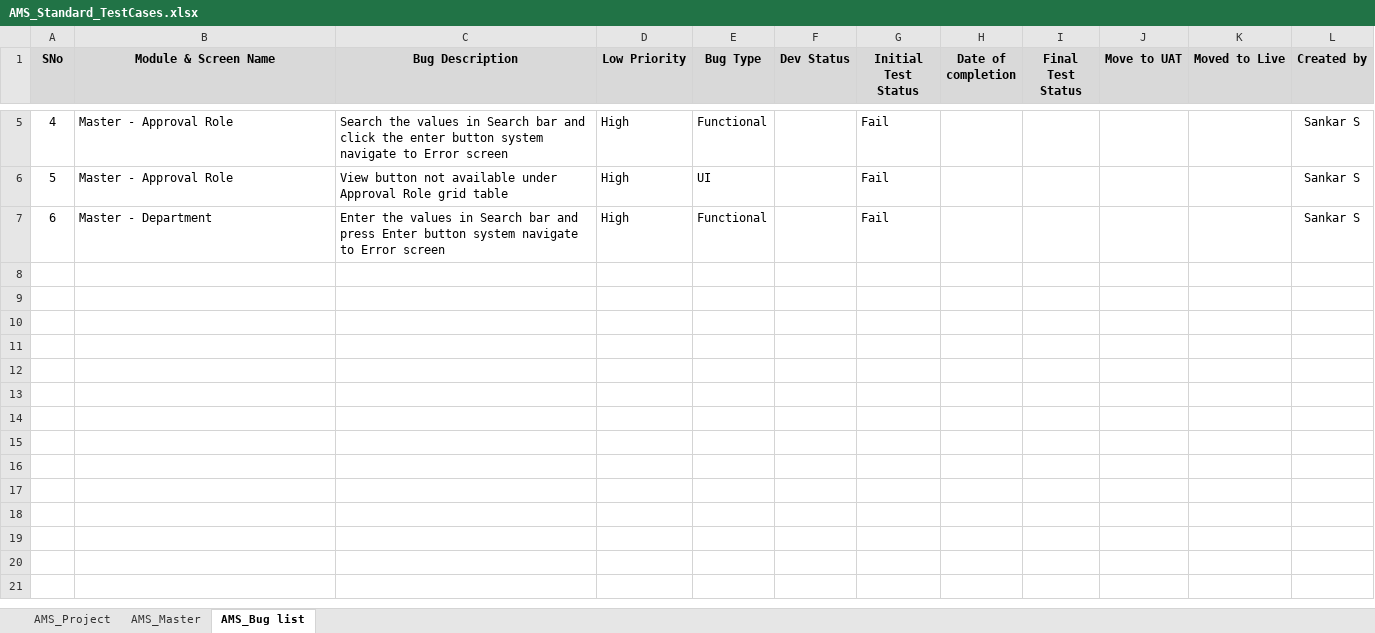
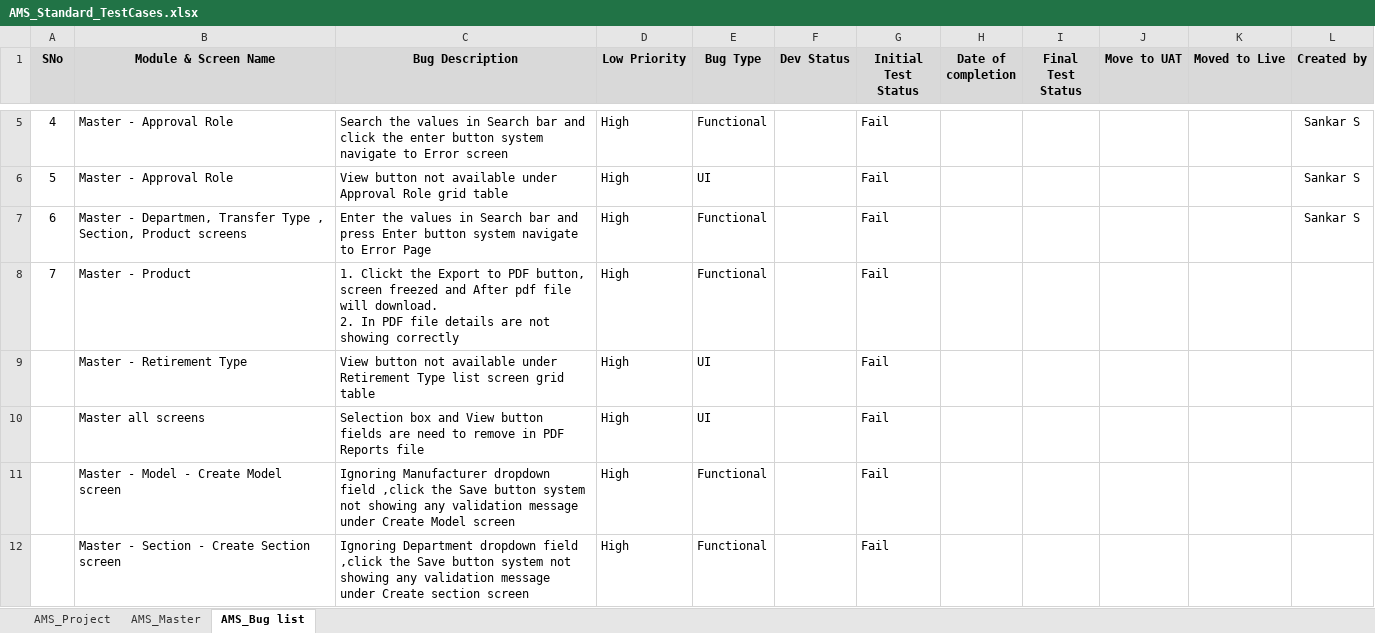
Before and after one commit to ABNCS-1/AMS-Standard-Testcases, an Excel workbook: AMS_Standard_TestCases.xlsx, sheet AMS_Bug list, drawn as a sheet; only a part is shown, gaps mark what is left out; values as stored, in another font and other column widths than the file's, no borders; charts and pictures and conditional formats not drawn; ↵ is a line break in a cell; the diff names each change by its address in the sheet, - before the commit and + after, or states it on an @@ line.

Commit message:
Testcases created on 28/3/2025
Test cases created in Retirement Type, Manufacturer, Model screens

```diff
--- a/AMS_Standard_TestCases.xlsx (sheet AMS_Bug list)
+++ b/AMS_Standard_TestCases.xlsx (sheet AMS_Bug list)
-B7 (Module & Screen Name): Master - Department
+B7 (Module & Screen Name): Master - Departmen, Transfer Type , Section, Product screens
-C7 (Bug Description): …to Error screen
+C7 (Bug Description): …to Error Page
+row 8: 7 | Master - Product | 1. Clickt the Export to PDF button, screen freezed and After pdf file will download. ↵ 2. In PDF file details are not showing correctly | High | Functional |  | Fail
+row 9:  | Master - Retirement Type | View button not available under Retirement Type list screen grid table | High | UI |  | Fail
+row 10:  | Master all screens | Selection box and View button fields are need to remove in PDF Reports file | High | UI |  | Fail
+row 11:  | Master - Model - Create Model screen | Ignoring Manufacturer dropdown field ,click the Save button system not showing any validation message under Create Model screen | High | Functional |  | Fail
+row 12:  | Master - Section - Create Section screen | Ignoring Department dropdown field ,click the Save button system not showing any validation message under Create section screen | High | Functional |  | Fail
```
Also changed, not shown: sheet AMS_Master, sheet AMS_Project.
